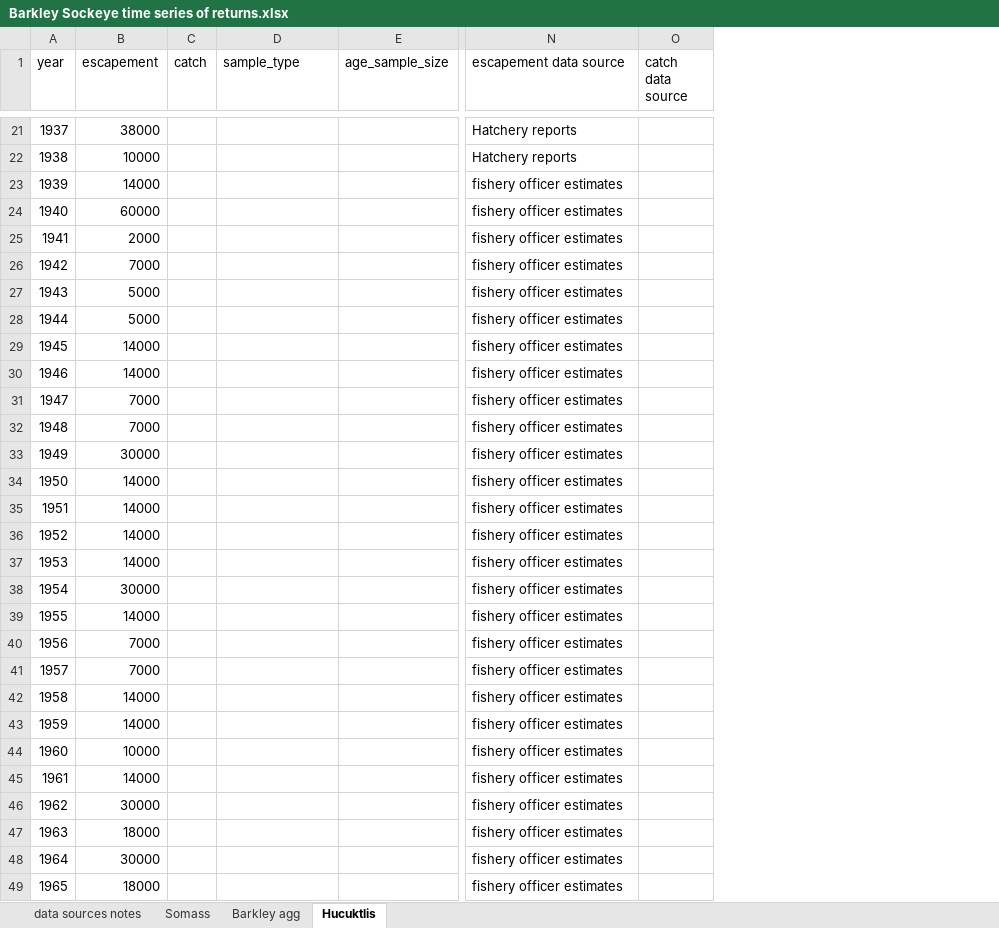
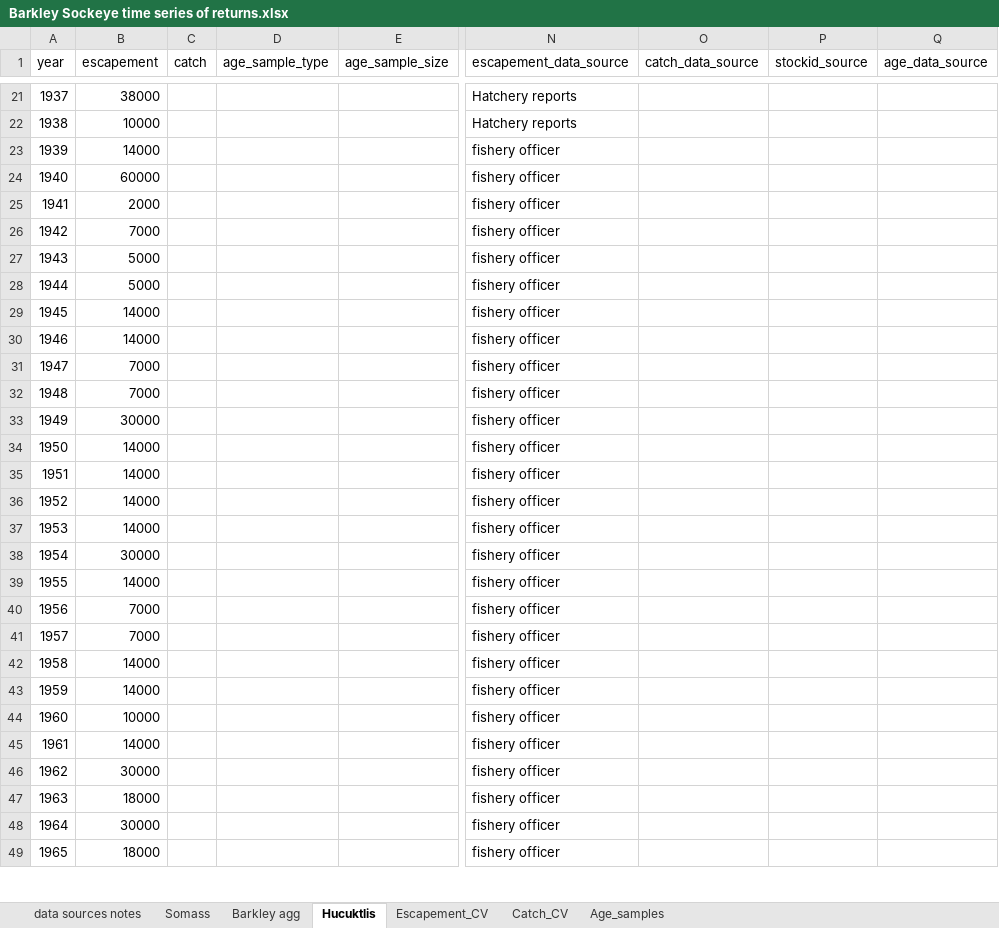
Before and after one commit to SCA-stock-assess/Barkley-Sk-CSAS, an Excel workbook: 1. data/Barkley Sockeye time series of returns.xlsx, sheet Hucuktlis, drawn as a sheet; only a part is shown, gaps mark what is left out; values as stored, in another font and other column widths than the file's, no borders; removed rows and columns are numbered as before the commit, all else as after; the diff covers the shown part only; the diff names each change by its address in the sheet, - before the commit and + after, or states it on an @@ line.

Commit message:
update data sources and add Somass age sample #s

```diff
--- a/1. data/Barkley Sockeye time series of returns.xlsx (sheet Hucuktlis)
+++ b/1. data/Barkley Sockeye time series of returns.xlsx (sheet Hucuktlis)
+sheet tab: Escapement_CV
+sheet tab: Catch_CV
+sheet tab: Age_samples
-column O (catch data source), empty
+column O (catch_data_source), empty
+column P (stockid_source), empty
+column Q (age_data_source), empty
-D1: sample_type
+D1: age_sample_type
-N1: escapement data source
+N1: escapement_data_source
-N23:N49 (escapement_data_source): fishery officer estimates
+N23:N49 (escapement_data_source): fishery officer
```
Also changed, not shown: 18 edited cells elsewhere in this sheet, sheet Somass, sheet data sources notes, sheet Barkley agg.
